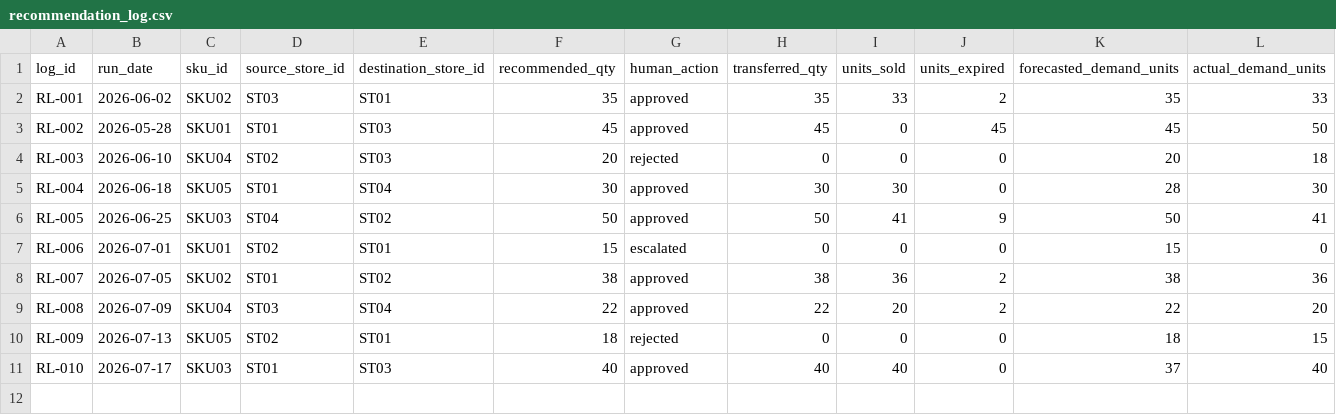
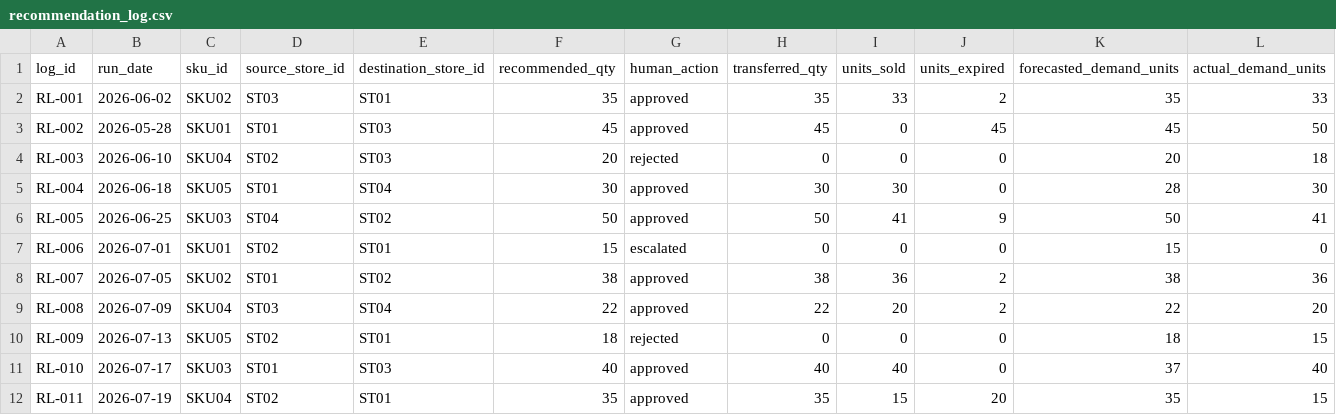
Before and after one commit to Sreyashi/StockManagement, a CSV file: data/recommendation_log.csv, drawn as a sheet; only a part is shown; rows hold the shown columns only; the diff names each change by its address in the sheet, - before the commit and + after, or states it on an @@ line.

```diff
--- a/data/recommendation_log.csv
+++ b/data/recommendation_log.csv
+row 12: RL-011 | 2026-07-19 | SKU04 | ST02 | ST01 | 35 | approved | 35 | 15 | 20 | 35 | 15
```
Also changed, not shown: data/batches.csv, data/demand_forecast.csv, 3 other files.
